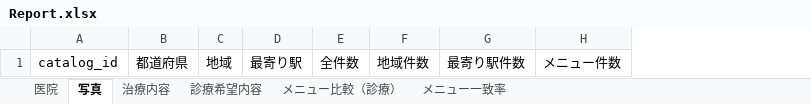
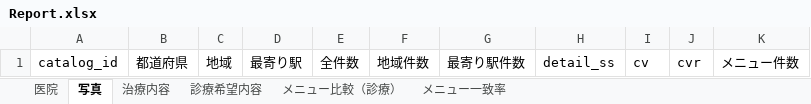
Before and after one commit to pleinsoleil-git/epark, an Excel workbook: webapp/app/src/app/takahashi/a00100/job/a00100/export/job/request/report/Report.xlsx, sheet 写真, drawn as a sheet; values as stored, in another font and other column widths than the file's, no borders; the diff names each change by its address in the sheet, - before the commit and + after, or states it on an @@ line.

```diff
--- a/webapp/app/src/app/takahashi/a00100/job/a00100/export/job/request/report/Report.xlsx (sheet 写真)
+++ b/webapp/app/src/app/takahashi/a00100/job/a00100/export/job/request/report/Report.xlsx (sheet 写真)
+column H, row 1: detail_ss
+column I, row 1: cv
+column J, row 1: cvr
```
Also changed, not shown: sheet 治療内容, sheet 診療希望内容, sheet メニュー比較（診療）, 2 other files.
